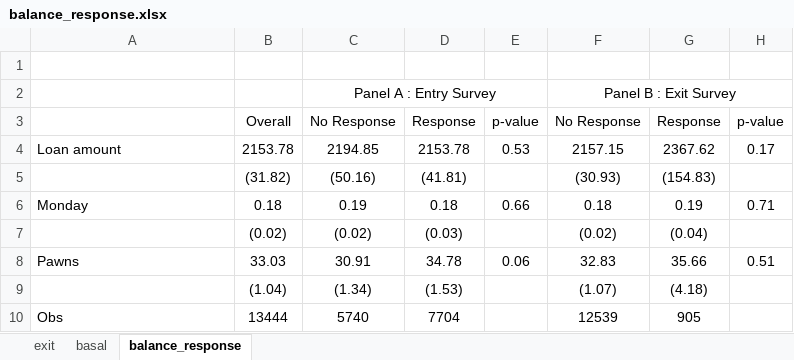
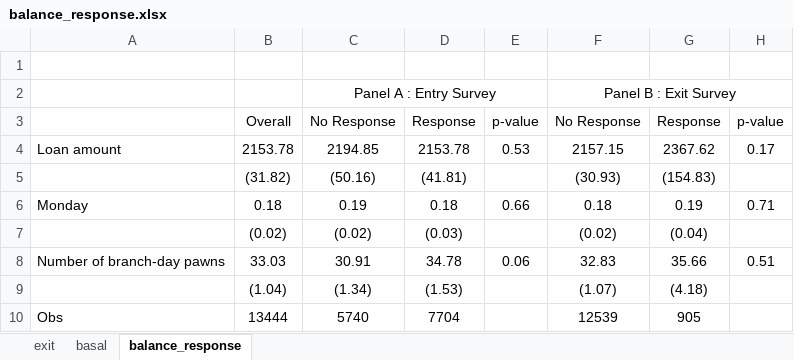
Before and after one commit to isaacmeza/private_paternalism, an Excel workbook: Tables/balance_response.xlsx, sheet balance_response, drawn as a sheet; values as stored, in another font and other column widths than the file's, no borders; the diff names each change by its address in the sheet, - before the commit and + after, or states it on an @@ line.

```diff
--- a/Tables/balance_response.xlsx (sheet balance_response)
+++ b/Tables/balance_response.xlsx (sheet balance_response)
-A8: Pawns
+A8: Number of branch-day pawns
```
Also changed, not shown: sheet basal, sheet exit, Tables/SS.xlsx, Tables/baseline_survey.xlsx, 42 other files.
